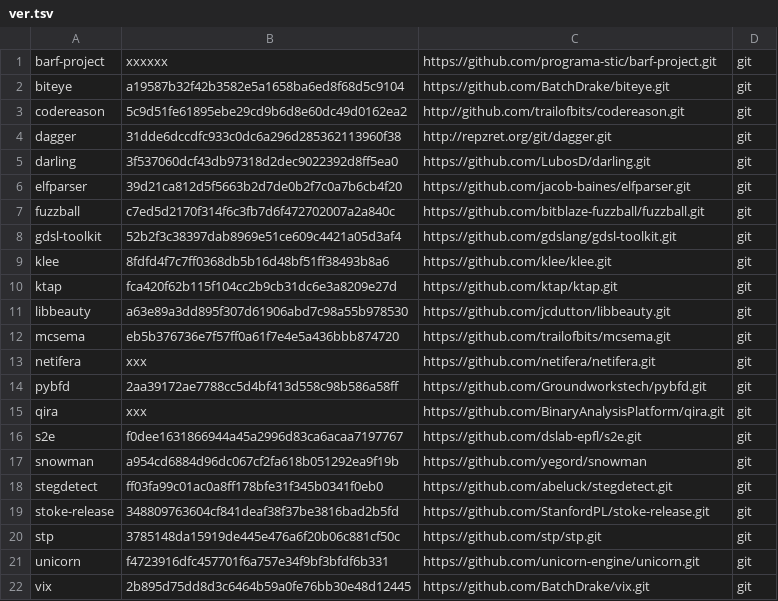
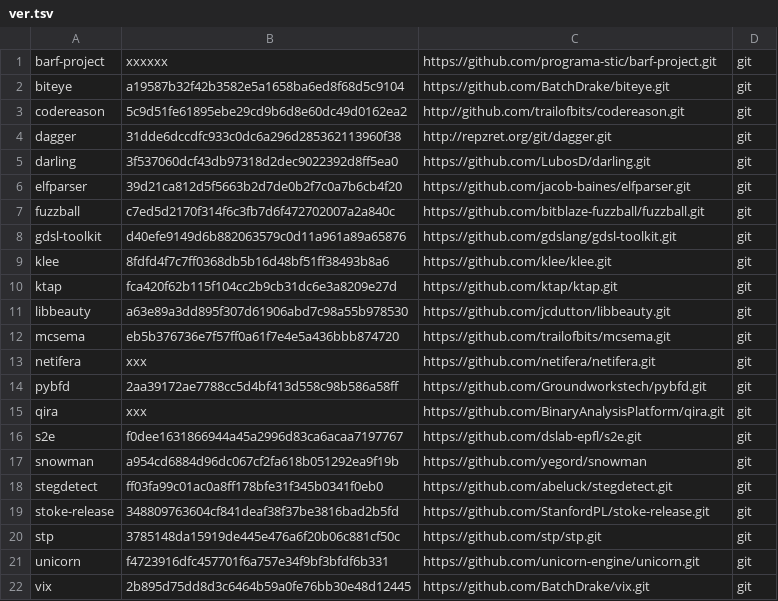
Before and after one commit to iNarcissuss/zzz, a TSV file: ver.tsv, drawn as a sheet.

Commit message:
gdsl-toolkit_2016-04-29-19:24

```diff
--- a/ver.tsv
+++ b/ver.tsv
@@ -7,3 +7,3 @@ elfparser	39d21ca812d5f5663b2d7de0b2f7c0a7b6cb4f20	https://github.com/jacob-bain
 fuzzball	c7ed5d2170f314f6c3fb7d6f472702007a2a840c	https://github.com/bitblaze-fuzzball/fuzzball.git	git
-gdsl-toolkit	52b2f3c38397dab8969e51ce609c4421a05d3af4	https://github.com/gdslang/gdsl-toolkit.git	git
+gdsl-toolkit	d40efe9149d6b882063579c0d11a961a89a65876	https://github.com/gdslang/gdsl-toolkit.git	git
 klee	8fdfd4f7c7ff0368db5b16d48bf51ff38493b8a6	https://github.com/klee/klee.git	git
```
